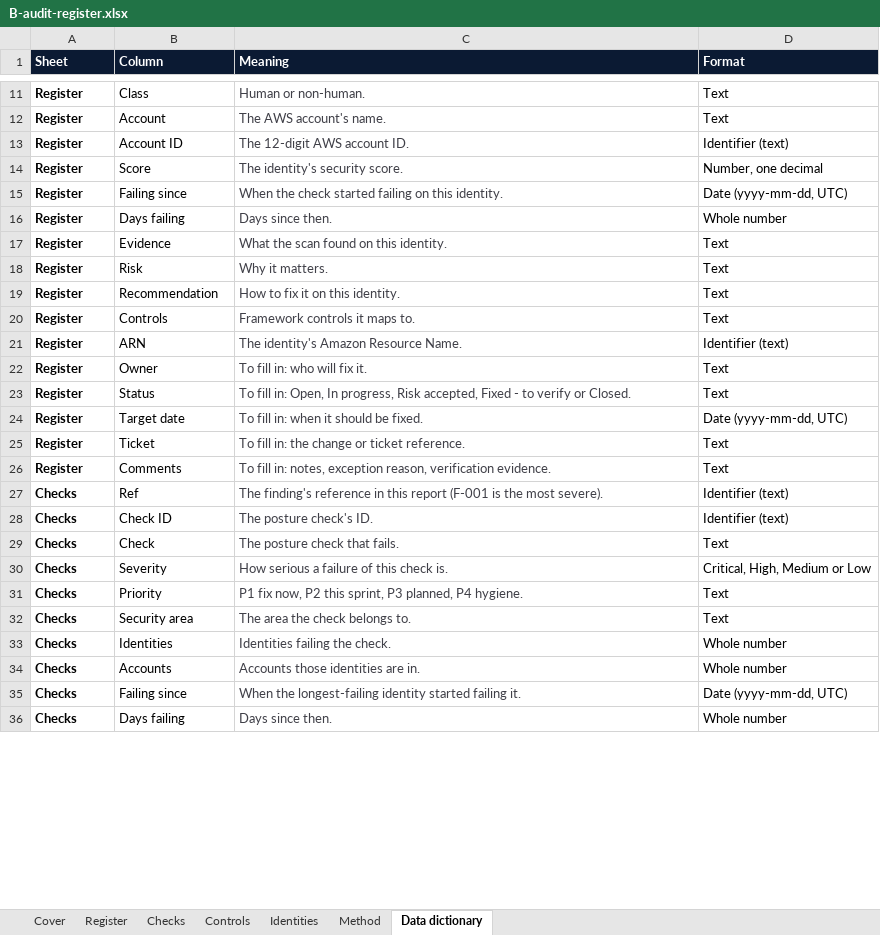
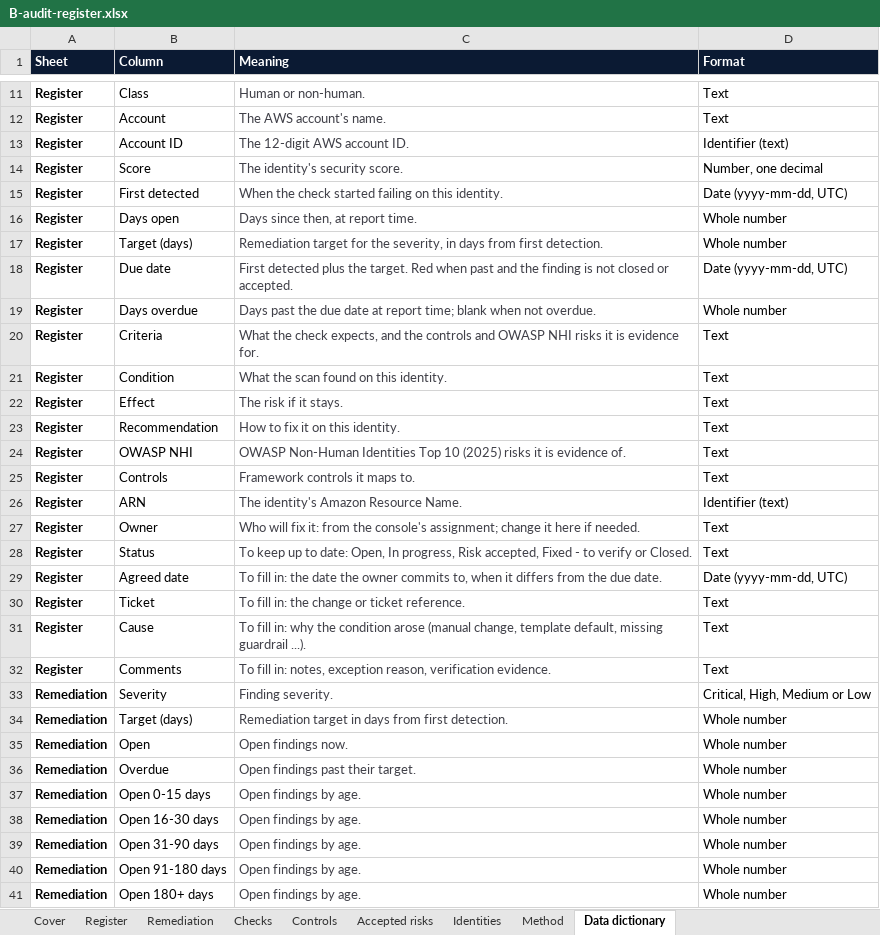
Before and after one commit to supermanvs09/Free, an Excel workbook: docs/report-samples/B-audit-register.xlsx, sheet Data dictionary, drawn as a sheet; only a part is shown, gaps mark what is left out; the shorter side is filled out with more unchanged rows; values as stored, in another font and other column widths than the file's, no borders; table styles not drawn; addresses are those after the commit; the diff covers the shown part only; the diff names each change by its address in the sheet, - before the commit and + after, or states it on an @@ line.

```diff
--- a/docs/report-samples/B-audit-register.xlsx (sheet Data dictionary)
+++ b/docs/report-samples/B-audit-register.xlsx (sheet Data dictionary)
+sheet tab: Remediation
+sheet tab: Accepted risks
-B15 (Column): Failing since
+B15 (Column): First detected
-B16 (Column): Days failing
+B16 (Column): Days open
-C16 (Meaning): Days since then.
+C16 (Meaning): Days since then, at report time.
+row 17: Register | Target (days) | Remediation target for the severity, in days from first detection. | Whole number
+row 18: Register | Due date | First detected plus the target. Red when past and the finding is not closed or accepted. | Date (yyyy-mm-dd, UTC)
+row 19: Register | Days overdue | Days past the due date at report time; blank when not overdue. | Whole number
+row 20: Register | Criteria | What the check expects, and the controls and OWASP NHI risks it is evidence for. | Text
-B21 (Column): Evidence
+B21 (Column): Condition
-B22 (Column): Risk
+B22 (Column): Effect
-C22 (Meaning): Why it matters.
+C22 (Meaning): The risk if it stays.
+row 24: Register | OWASP NHI | OWASP Non-Human Identities Top 10 (2025) risks it is evidence of. | Text
-C27 (Meaning): To fill in: who will fix it.
+C27 (Meaning): Who will fix it: from the console's assignment; change it here if needed.
-C28 (Meaning): To fill in: Open, In…
+C28 (Meaning): To keep up to date: Open, In…
-B29 (Column): Target date
+B29 (Column): Agreed date
-C29 (Meaning): …fill in: when it should be fixed.
+C29 (Meaning): …fill in: the date the owner commits to, when it differs from the due date.
+row 31: Register | Cause | To fill in: why the condition arose (manual change, template default, missing guardrail ...). | Text
+row 33: Remediation | Severity | Finding severity. | Critical, High, Medium or Low
+row 34: Remediation | Target (days) | Remediation target in days from first detection. | Whole number
+row 35: Remediation | Open | Open findings now. | Whole number
+row 36: Remediation | Overdue | Open findings past their target. | Whole number
+row 37: Remediation | Open 0-15 days | Open findings by age. | Whole number
+row 38: Remediation | Open 16-30 days | Open findings by age. | Whole number
+row 39: Remediation | Open 31-90 days | Open findings by age. | Whole number
+row 40: Remediation | Open 91-180 days | Open findings by age. | Whole number
+row 41: Remediation | Open 180+ days | Open findings by age. | Whole number
```
Also changed, not shown: 21 added rows and 3 edited cells elsewhere in this sheet, sheet Register, sheet Identities, sheet Controls, sheet Checks, sheet Method, sheet Cover, formulas that keep their value, docs/report-samples/A-executive-workbook.xlsx, docs/report-samples/C-analyst-model.xlsx, 16 other files.
